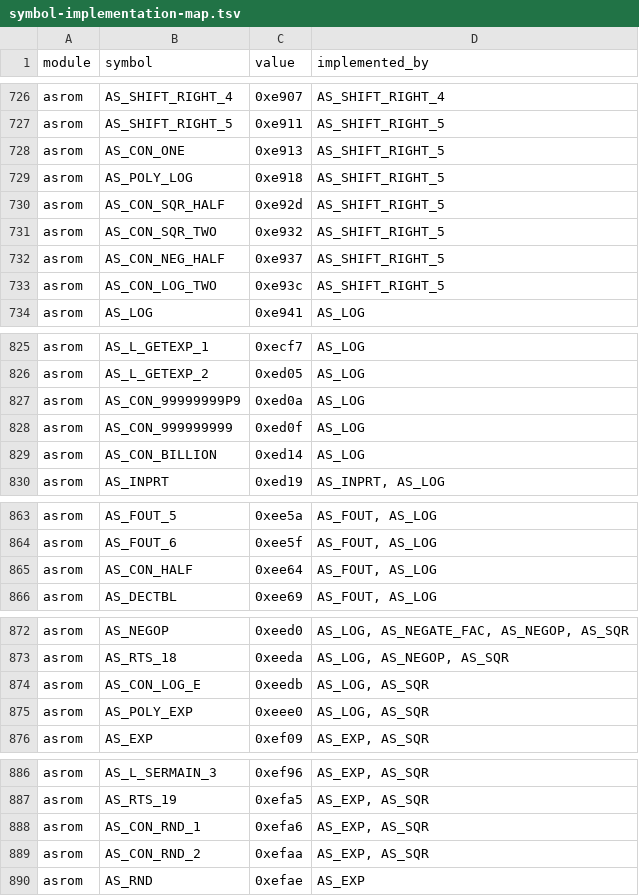
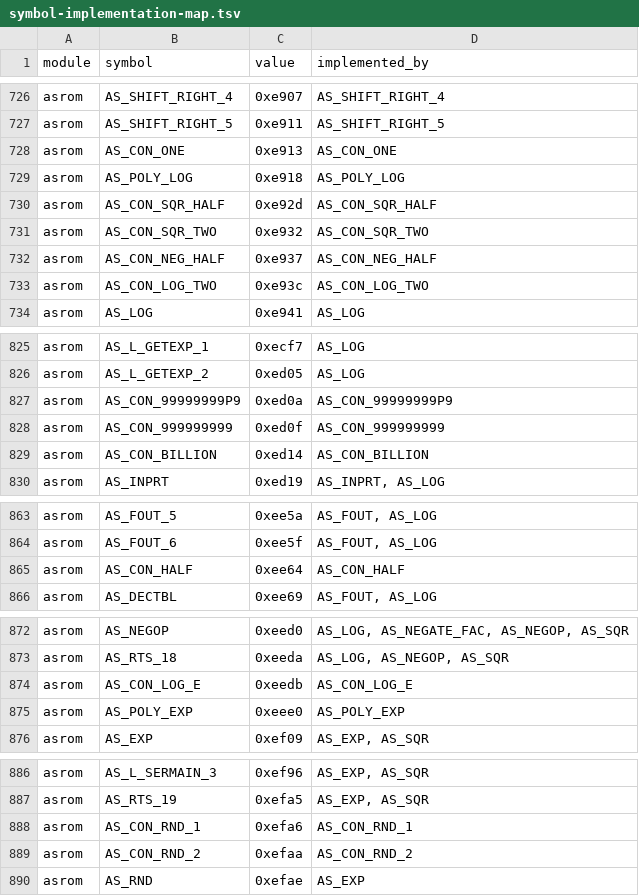
Before and after one commit to khmseu/ApplesoftNG, a TSV file: docs/symbol-implementation-map.tsv, drawn as a sheet; only a part is shown, gaps mark what is left out.

Commit message:
refactor(core): move ROM constants to native storage
Add a shared ROM constant module backed by native C++ byte arrays and update the remaining numeric and unary callers to use the canonical label-named accessors.

Also add the pointer-aware compare/load overloads needed to keep the native constant path working without falling back to emulated addresses, and refresh the symbol implementation map for the migrated labels.

```diff
--- a/docs/symbol-implementation-map.tsv
+++ b/docs/symbol-implementation-map.tsv
@@ -727,8 +727,8 @@ asrom	AS_SHIFT_RIGHT_4	0xe907	AS_SHIFT_RIGHT_4
 asrom	AS_SHIFT_RIGHT_5	0xe911	AS_SHIFT_RIGHT_5
-asrom	AS_CON_ONE	0xe913	AS_SHIFT_RIGHT_5
-asrom	AS_POLY_LOG	0xe918	AS_SHIFT_RIGHT_5
-asrom	AS_CON_SQR_HALF	0xe92d	AS_SHIFT_RIGHT_5
-asrom	AS_CON_SQR_TWO	0xe932	AS_SHIFT_RIGHT_5
-asrom	AS_CON_NEG_HALF	0xe937	AS_SHIFT_RIGHT_5
-asrom	AS_CON_LOG_TWO	0xe93c	AS_SHIFT_RIGHT_5
+asrom	AS_CON_ONE	0xe913	AS_CON_ONE
+asrom	AS_POLY_LOG	0xe918	AS_POLY_LOG
+asrom	AS_CON_SQR_HALF	0xe92d	AS_CON_SQR_HALF
+asrom	AS_CON_SQR_TWO	0xe932	AS_CON_SQR_TWO
+asrom	AS_CON_NEG_HALF	0xe937	AS_CON_NEG_HALF
+asrom	AS_CON_LOG_TWO	0xe93c	AS_CON_LOG_TWO
 asrom	AS_LOG	0xe941	AS_LOG
@@ -826,5 +826,5 @@ asrom	AS_L_GETEXP_1	0xecf7	AS_LOG
 asrom	AS_L_GETEXP_2	0xed05	AS_LOG
-asrom	AS_CON_99999999P9	0xed0a	AS_LOG
-asrom	AS_CON_999999999	0xed0f	AS_LOG
-asrom	AS_CON_BILLION	0xed14	AS_LOG
+asrom	AS_CON_99999999P9	0xed0a	AS_CON_99999999P9
+asrom	AS_CON_999999999	0xed0f	AS_CON_999999999
+asrom	AS_CON_BILLION	0xed14	AS_CON_BILLION
 asrom	AS_INPRT	0xed19	AS_INPRT, AS_LOG
@@ -864,3 +864,3 @@ asrom	AS_FOUT_5	0xee5a	AS_FOUT, AS_LOG
 asrom	AS_FOUT_6	0xee5f	AS_FOUT, AS_LOG
-asrom	AS_CON_HALF	0xee64	AS_FOUT, AS_LOG
+asrom	AS_CON_HALF	0xee64	AS_CON_HALF
 asrom	AS_DECTBL	0xee69	AS_FOUT, AS_LOG
@@ -873,4 +873,4 @@ asrom	AS_NEGOP	0xeed0	AS_LOG, AS_NEGATE_FAC, AS_NEGOP, AS_SQR
 asrom	AS_RTS_18	0xeeda	AS_LOG, AS_NEGOP, AS_SQR
-asrom	AS_CON_LOG_E	0xeedb	AS_LOG, AS_SQR
-asrom	AS_POLY_EXP	0xeee0	AS_LOG, AS_SQR
+asrom	AS_CON_LOG_E	0xeedb	AS_CON_LOG_E
+asrom	AS_POLY_EXP	0xeee0	AS_POLY_EXP
 asrom	AS_EXP	0xef09	AS_EXP, AS_SQR
@@ -887,4 +887,4 @@ asrom	AS_L_SERMAIN_3	0xef96	AS_EXP, AS_SQR
 asrom	AS_RTS_19	0xefa5	AS_EXP, AS_SQR
-asrom	AS_CON_RND_1	0xefa6	AS_EXP, AS_SQR
-asrom	AS_CON_RND_2	0xefaa	AS_EXP, AS_SQR
+asrom	AS_CON_RND_1	0xefa6	AS_CON_RND_1
+asrom	AS_CON_RND_2	0xefaa	AS_CON_RND_2
 asrom	AS_RND	0xefae	AS_EXP
```
Also changed, not shown: 10 other files.
